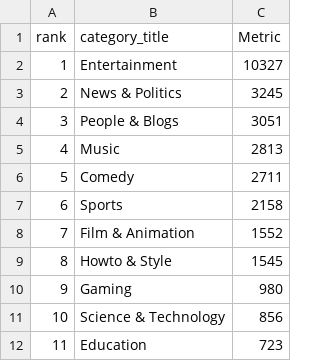
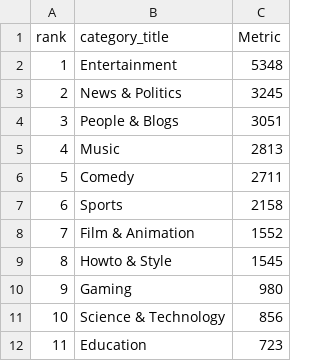
Before and after one commit to nubatt2/uiuc-datavizproj, a CSV file: 498dataviz/data/yt_ca_popcategories.csv, drawn as a sheet.

```diff
--- a/498dataviz/data/yt_ca_popcategories.csv
+++ b/498dataviz/data/yt_ca_popcategories.csv
@@ -1,3 +1,3 @@
 "rank","category_title","Metric"
-"1","Entertainment",10327
+"1","Entertainment",5348
 "2","News & Politics",3245
```
Also changed, not shown: 498dataviz/data/yt_us_popcategories.csv, 1 other file.
